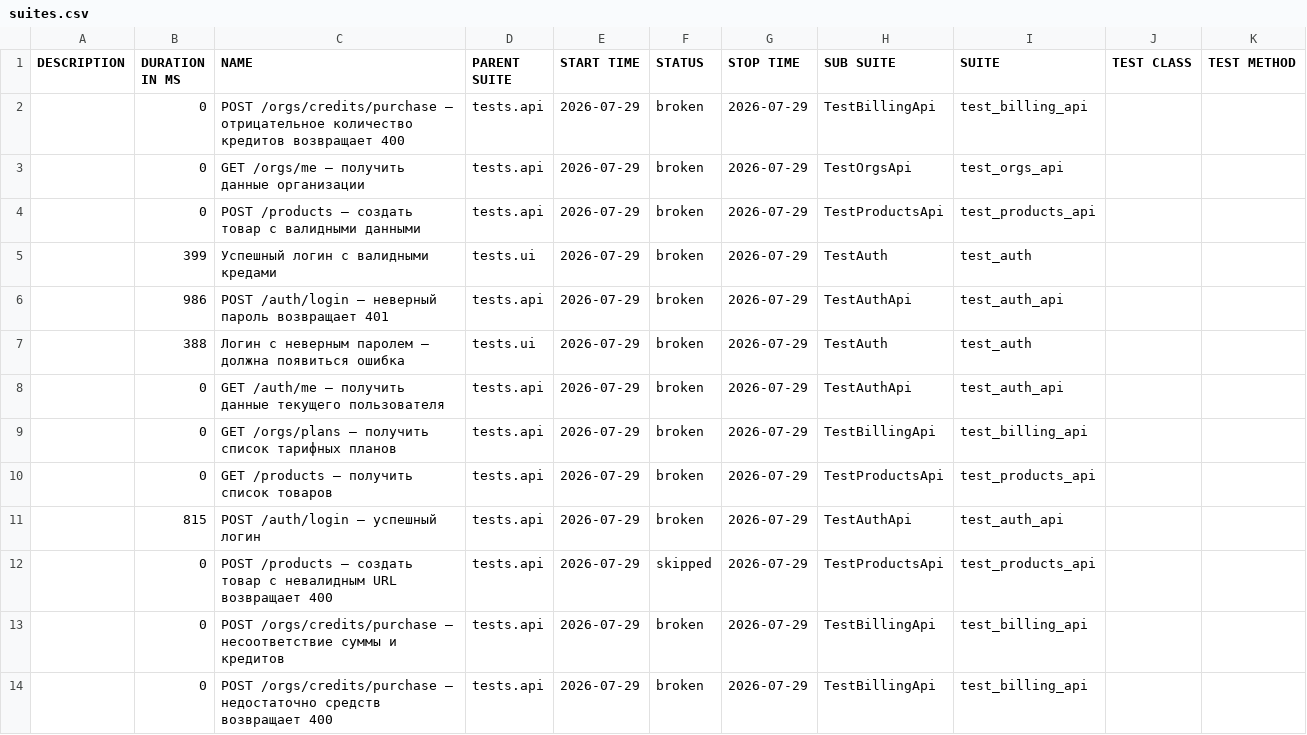
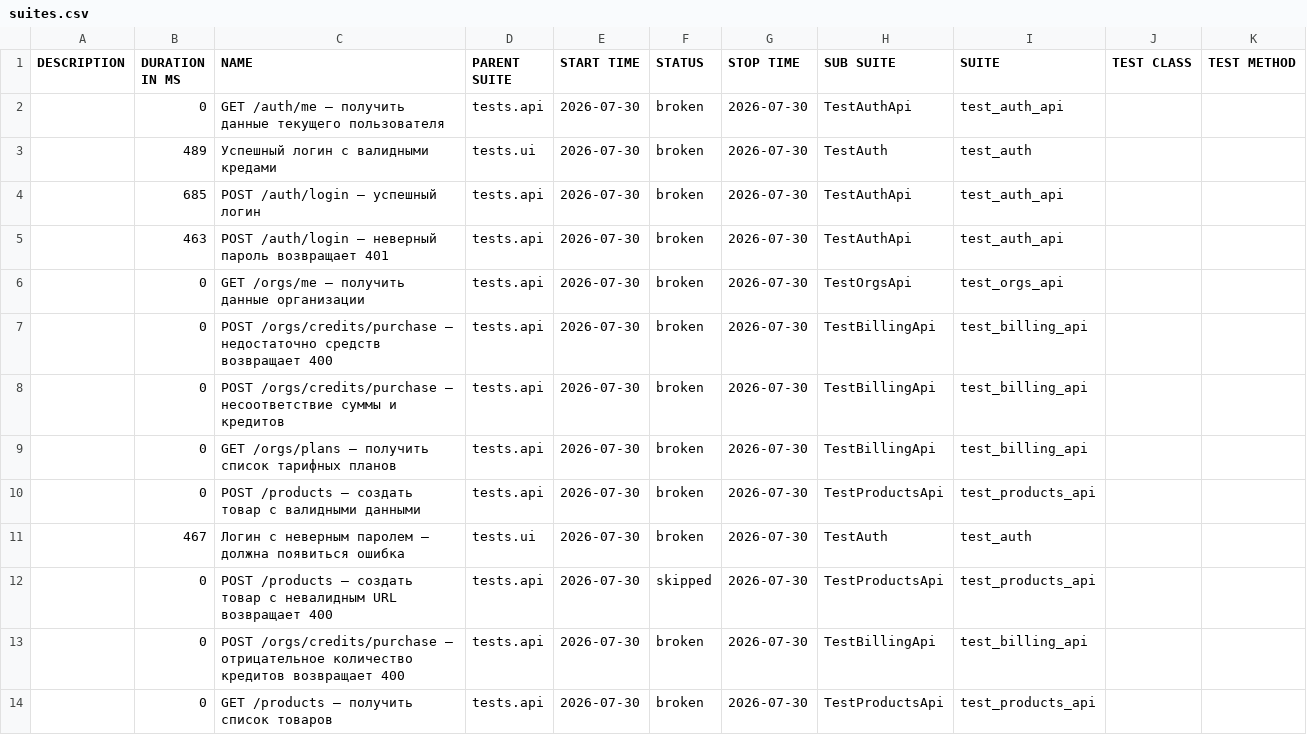
Before and after one commit to Sunaaa1/kartochki-tests, a CSV file: data/suites.csv, drawn as a sheet.

```diff
--- a/data/suites.csv
+++ b/data/suites.csv
@@ -1,14 +1,14 @@
 "DESCRIPTION","DURATION IN MS","NAME","PARENT SUITE","START TIME","STATUS","STOP TIME","SUB SUITE","SUITE","TEST CLASS","TEST METHOD"
-"","0","POST /orgs/credits/purchase — отрицательное количество кредитов возвращает 400","tests.api","2026-07-29","broken","2026-07-29","TestBillingApi","test_billing_api","",""
-"","0","GET /orgs/me — получить данные организации","tests.api","2026-07-29","broken","2026-07-29","TestOrgsApi","test_orgs_api","",""
-"","0","POST /products — создать товар с валидными данными","tests.api","2026-07-29","broken","2026-07-29","TestProductsApi","test_products_api","",""
-"","399","Успешный логин с валидными кредами","tests.ui","2026-07-29","broken","2026-07-29","TestAuth","test_auth","",""
-"","986","POST /auth/login — неверный пароль возвращает 401","tests.api","2026-07-29","broken","2026-07-29","TestAuthApi","test_auth_api","",""
-"","388","Логин с неверным паролем — должна появиться ошибка","tests.ui","2026-07-29","broken","2026-07-29","TestAuth","test_auth","",""
-"","0","GET /auth/me — получить данные текущего пользователя","tests.api","2026-07-29","broken","2026-07-29","TestAuthApi","test_auth_api","",""
-"","0","GET /orgs/plans — получить список тарифных планов","tests.api","2026-07-29","broken","2026-07-29","TestBillingApi","test_billing_api","",""
-"","0","GET /products — получить список товаров","tests.api","2026-07-29","broken","2026-07-29","TestProductsApi","test_products_api","",""
-"","815","POST /auth/login — успешный логин","tests.api","2026-07-29","broken","2026-07-29","TestAuthApi","test_auth_api","",""
-"","0","POST /products — создать товар с невалидным URL возвращает 400","tests.api","2026-07-29","skipped","2026-07-29","TestProductsApi","test_products_api","",""
-"","0","POST /orgs/credits/purchase — несоответствие суммы и кредитов","tests.api","2026-07-29","broken","2026-07-29","TestBillingApi","test_billing_api","",""
-"","0","POST /orgs/credits/purchase — недостаточно средств возвращает 400","tests.api","2026-07-29","broken","2026-07-29","TestBillingApi","test_billing_api","",""
+"","0","GET /auth/me — получить данные текущего пользователя","tests.api","2026-07-30","broken","2026-07-30","TestAuthApi","test_auth_api","",""
+"","489","Успешный логин с валидными кредами","tests.ui","2026-07-30","broken","2026-07-30","TestAuth","test_auth","",""
+"","685","POST /auth/login — успешный логин","tests.api","2026-07-30","broken","2026-07-30","TestAuthApi","test_auth_api","",""
+"","463","POST /auth/login — неверный пароль возвращает 401","tests.api","2026-07-30","broken","2026-07-30","TestAuthApi","test_auth_api","",""
+"","0","GET /orgs/me — получить данные организации","tests.api","2026-07-30","broken","2026-07-30","TestOrgsApi","test_orgs_api","",""
+"","0","POST /orgs/credits/purchase — недостаточно средств возвращает 400","tests.api","2026-07-30","broken","2026-07-30","TestBillingApi","test_billing_api","",""
+"","0","POST /orgs/credits/purchase — несоответствие суммы и кредитов","tests.api","2026-07-30","broken","2026-07-30","TestBillingApi","test_billing_api","",""
+"","0","GET /orgs/plans — получить список тарифных планов","tests.api","2026-07-30","broken","2026-07-30","TestBillingApi","test_billing_api","",""
+"","0","POST /products — создать товар с валидными данными","tests.api","2026-07-30","broken","2026-07-30","TestProductsApi","test_products_api","",""
+"","467","Логин с неверным паролем — должна появиться ошибка","tests.ui","2026-07-30","broken","2026-07-30","TestAuth","test_auth","",""
+"","0","POST /products — создать товар с невалидным URL возвращает 400","tests.api","2026-07-30","skipped","2026-07-30","TestProductsApi","test_products_api","",""
+"","0","POST /orgs/credits/purchase — отрицательное количество кредитов возвращает 400","tests.api","2026-07-30","broken","2026-07-30","TestBillingApi","test_billing_api","",""
+"","0","GET /products — получить список товаров","tests.api","2026-07-30","broken","2026-07-30","TestProductsApi","test_products_api","",""
```
Also changed, not shown: data/behaviors.csv, 47 other files.
